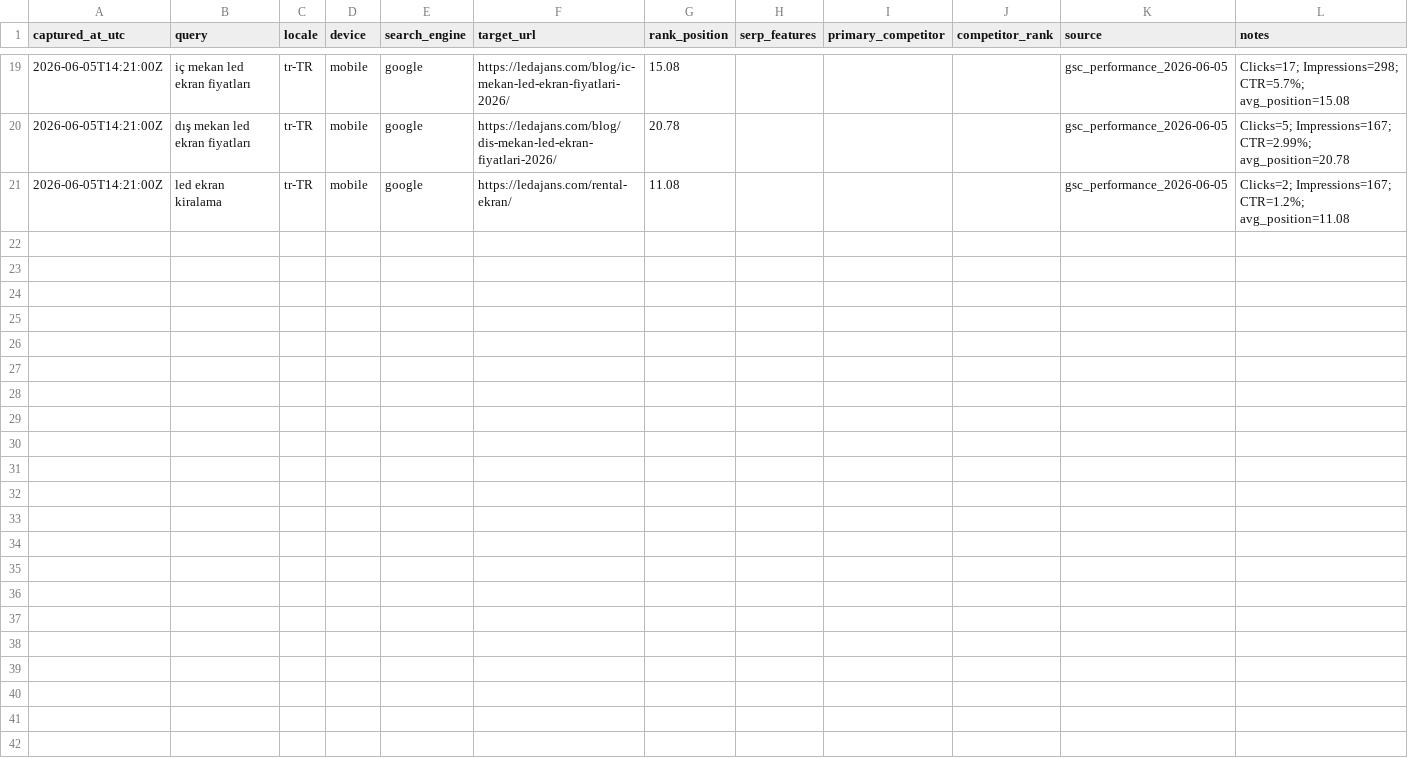
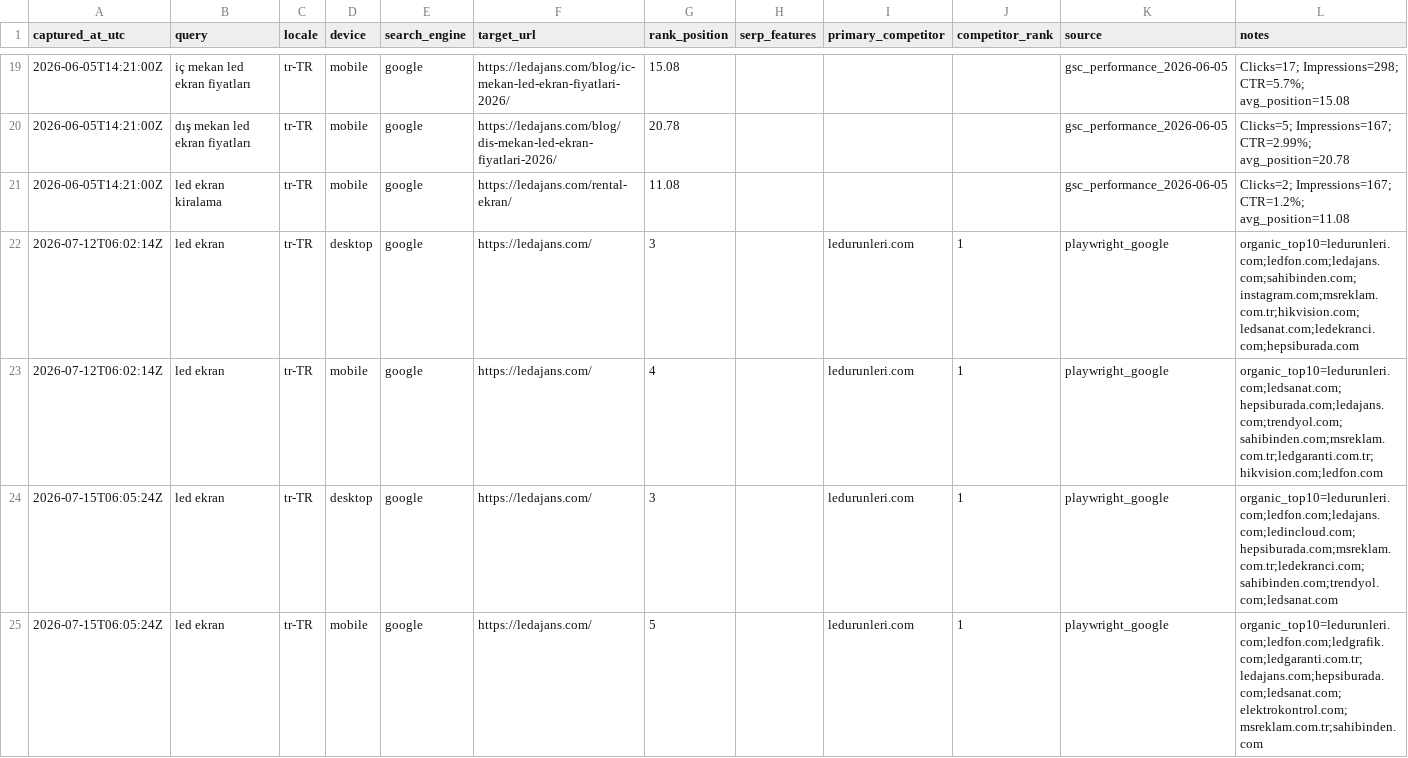
Before and after one commit to Mchdozr/Ledajans-SourceCode, a CSV file: AGENT-HUB/SERP-BASELINE.csv, drawn as a sheet; only a part is shown, gaps mark what is left out; the diff names each change by its address in the sheet, - before the commit and + after, or states it on an @@ line.

```diff
--- a/AGENT-HUB/SERP-BASELINE.csv
+++ b/AGENT-HUB/SERP-BASELINE.csv
+row 22: 2026-07-12T06:02:14Z | led ekran | tr-TR | desktop | google | https://ledajans.com/ | 3 |  | ledurunleri.com | 1 | playwright_google | organic_top10=ledurunleri.com;ledfon.com;ledajans.com;sahibinden.com;instagram.com;msreklam.com.tr;hikvision.com;ledsanat.com;ledekranci.com;hepsiburada.com
+row 23: 2026-07-12T06:02:14Z | led ekran | tr-TR | mobile | google | https://ledajans.com/ | 4 |  | ledurunleri.com | 1 | playwright_google | organic_top10=ledurunleri.com;ledsanat.com;hepsiburada.com;ledajans.com;trendyol.com;sahibinden.com;msreklam.com.tr;ledgaranti.com.tr;hikvision.com;ledfon.com
+row 24: 2026-07-15T06:05:24Z | led ekran | tr-TR | desktop | google | https://ledajans.com/ | 3 |  | ledurunleri.com | 1 | playwright_google | organic_top10=ledurunleri.com;ledfon.com;ledajans.com;ledincloud.com;hepsiburada.com;msreklam.com.tr;ledekranci.com;sahibinden.com;trendyol.com;ledsanat.com
+row 25: 2026-07-15T06:05:24Z | led ekran | tr-TR | mobile | google | https://ledajans.com/ | 5 |  | ledurunleri.com | 1 | playwright_google | organic_top10=ledurunleri.com;ledfon.com;ledgrafik.com;ledgaranti.com.tr;ledajans.com;hepsiburada.com;ledsanat.com;elektrokontrol.com;msreklam.com.tr;sahibinden.com
```
Also changed, not shown: 2 other files.
